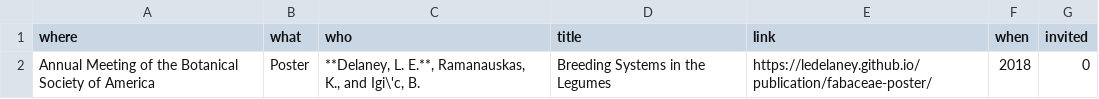
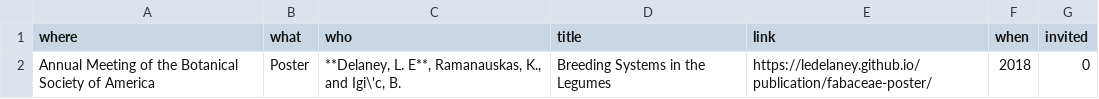
Before and after one commit to ledelaney/led-cv, a CSV file: presentations.csv, drawn as a sheet.

```diff
--- a/presentations.csv
+++ b/presentations.csv
@@ -1,2 +1,2 @@
 where,what,who,title,link,when,invited
-Annual Meeting of the Botanical Society of America,Poster,"**Delaney, L. E.**, Ramanauskas, K., and Igi\'c, B. ",Breeding Systems in the Legumes,https://ledelaney.github.io/publication/fabaceae-poster/,2018,0
+Annual Meeting of the Botanical Society of America,Poster,"**Delaney, L. E**, Ramanauskas, K., and Igi\'c, B. ",Breeding Systems in the Legumes,https://ledelaney.github.io/publication/fabaceae-poster/,2018,0
```
Also changed, not shown: 2 other files.
